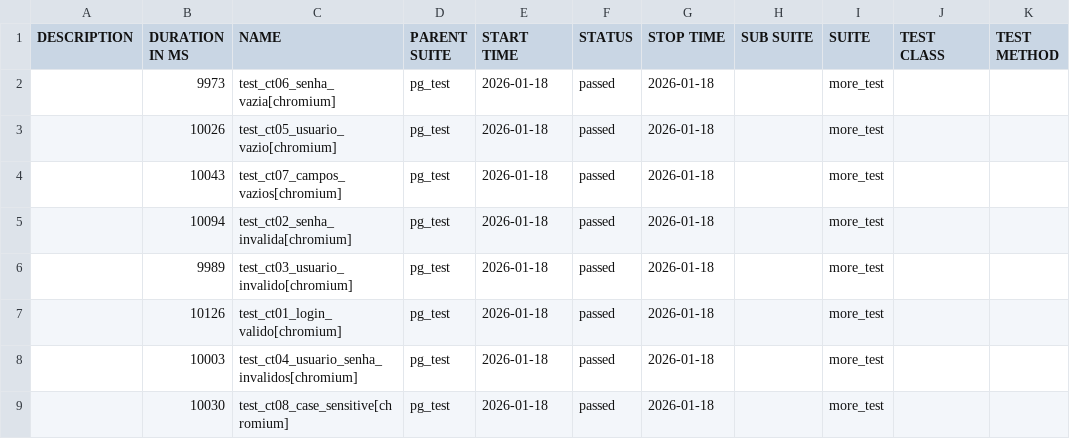
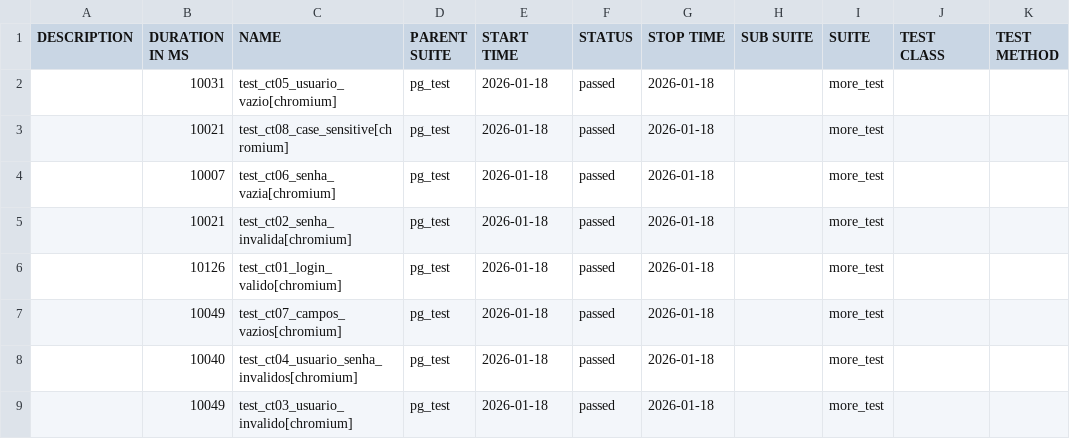
Before and after one commit to DuLLey-vz/allure-test-video-duley, a CSV file: data/suites.csv, drawn as a sheet.

Commit message:
deploy: DuLLey-vz/allure-test-video-duley@2514f9477801f32a55cea37ed060b718c4462ea5

```diff
--- a/data/suites.csv
+++ b/data/suites.csv
@@ -1,9 +1,9 @@
 "DESCRIPTION","DURATION IN MS","NAME","PARENT SUITE","START TIME","STATUS","STOP TIME","SUB SUITE","SUITE","TEST CLASS","TEST METHOD"
-"","9973","test_ct06_senha_vazia[chromium]","pg_test","2026-01-18","passed","2026-01-18","","more_test","",""
-"","10026","test_ct05_usuario_vazio[chromium]","pg_test","2026-01-18","passed","2026-01-18","","more_test","",""
-"","10043","test_ct07_campos_vazios[chromium]","pg_test","2026-01-18","passed","2026-01-18","","more_test","",""
-"","10094","test_ct02_senha_invalida[chromium]","pg_test","2026-01-18","passed","2026-01-18","","more_test","",""
-"","9989","test_ct03_usuario_invalido[chromium]","pg_test","2026-01-18","passed","2026-01-18","","more_test","",""
+"","10031","test_ct05_usuario_vazio[chromium]","pg_test","2026-01-18","passed","2026-01-18","","more_test","",""
+"","10021","test_ct08_case_sensitive[chromium]","pg_test","2026-01-18","passed","2026-01-18","","more_test","",""
+"","10007","test_ct06_senha_vazia[chromium]","pg_test","2026-01-18","passed","2026-01-18","","more_test","",""
+"","10021","test_ct02_senha_invalida[chromium]","pg_test","2026-01-18","passed","2026-01-18","","more_test","",""
 "","10126","test_ct01_login_valido[chromium]","pg_test","2026-01-18","passed","2026-01-18","","more_test","",""
-"","10003","test_ct04_usuario_senha_invalidos[chromium]","pg_test","2026-01-18","passed","2026-01-18","","more_test","",""
-"","10030","test_ct08_case_sensitive[chromium]","pg_test","2026-01-18","passed","2026-01-18","","more_test","",""
+"","10049","test_ct07_campos_vazios[chromium]","pg_test","2026-01-18","passed","2026-01-18","","more_test","",""
+"","10040","test_ct04_usuario_senha_invalidos[chromium]","pg_test","2026-01-18","passed","2026-01-18","","more_test","",""
+"","10049","test_ct03_usuario_invalido[chromium]","pg_test","2026-01-18","passed","2026-01-18","","more_test","",""
```
Also changed, not shown: 43 other files.
